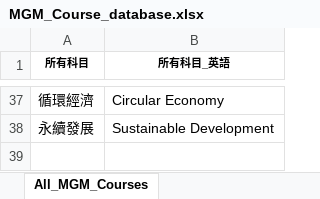
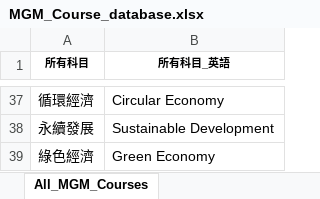
Before and after one commit to LIYUNG/TaiGer_Portal, an Excel workbook: api/python/TaiGerTranscriptAnalyzerJS/database/Management/MGM_Course_database.xlsx, sheet All_MGM_Courses, drawn as a sheet; only a part is shown, gaps mark what is left out; values as stored, in another font and other column widths than the file's, no borders; charts and pictures not drawn; the diff names each change by its address in the sheet, - before the commit and + after, or states it on an @@ line.

```diff
--- a/api/python/TaiGerTranscriptAnalyzerJS/database/Management/MGM_Course_database.xlsx (sheet All_MGM_Courses)
+++ b/api/python/TaiGerTranscriptAnalyzerJS/database/Management/MGM_Course_database.xlsx (sheet All_MGM_Courses)
+row 39: 綠色經濟 | Green Economy
```
Also changed, not shown: 7 other files.
